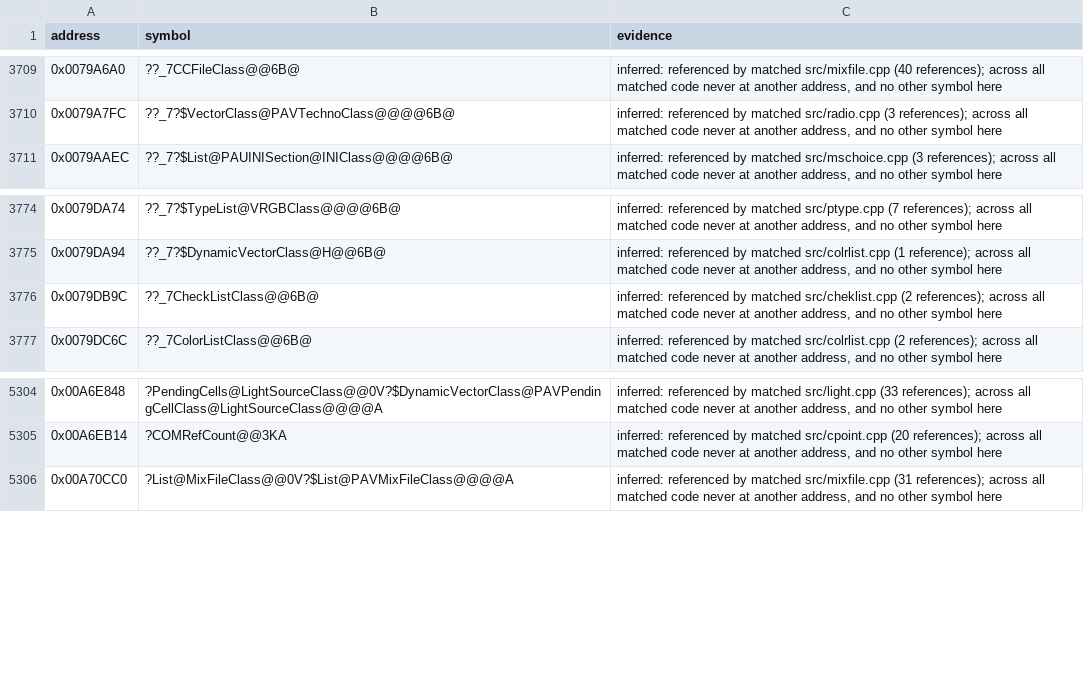
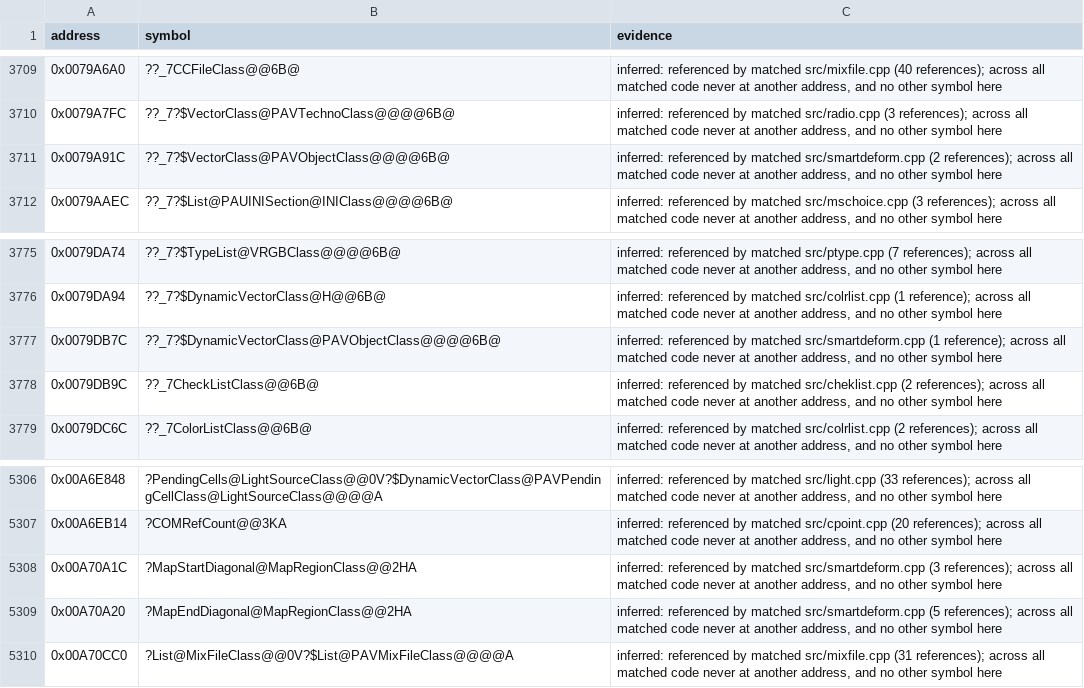
Before and after one commit to mischa85/RedAlert2, a CSV file: config/ra2-1.006/names.csv, drawn as a sheet; only a part is shown, gaps mark what is left out.

Commit message:
Match smartdeform.cpp

```diff
--- a/config/ra2-1.006/names.csv
+++ b/config/ra2-1.006/names.csv
@@ -3710,2 +3710,3 @@ address,symbol,evidence
 0x0079A7FC,??_7?$VectorClass@PAVTechnoClass@@@@6B@,"inferred: referenced by matched src/radio.cpp (3 references); across all matched code never at another address, and no other symbol here"
+0x0079A91C,??_7?$VectorClass@PAVObjectClass@@@@6B@,"inferred: referenced by matched src/smartdeform.cpp (2 references); across all matched code never at another address, and no other symbol here"
 0x0079AAEC,??_7?$List@PAUINISection@INIClass@@@@6B@,"inferred: referenced by matched src/mschoice.cpp (3 references); across all matched code never at another address, and no other symbol here"
@@ -3775,2 +3776,3 @@ address,symbol,evidence
 0x0079DA94,??_7?$DynamicVectorClass@H@@6B@,"inferred: referenced by matched src/colrlist.cpp (1 reference); across all matched code never at another address, and no other symbol here"
+0x0079DB7C,??_7?$DynamicVectorClass@PAVObjectClass@@@@6B@,"inferred: referenced by matched src/smartdeform.cpp (1 reference); across all matched code never at another address, and no other symbol here"
 0x0079DB9C,??_7CheckListClass@@6B@,"inferred: referenced by matched src/cheklist.cpp (2 references); across all matched code never at another address, and no other symbol here"
@@ -5305,2 +5307,4 @@ address,symbol,evidence
 0x00A6EB14,?COMRefCount@@3KA,"inferred: referenced by matched src/cpoint.cpp (20 references); across all matched code never at another address, and no other symbol here"
+0x00A70A1C,?MapStartDiagonal@MapRegionClass@@2HA,"inferred: referenced by matched src/smartdeform.cpp (3 references); across all matched code never at another address, and no other symbol here"
+0x00A70A20,?MapEndDiagonal@MapRegionClass@@2HA,"inferred: referenced by matched src/smartdeform.cpp (5 references); across all matched code never at another address, and no other symbol here"
 0x00A70CC0,?List@MixFileClass@@0V?$List@PAVMixFileClass@@@@A,"inferred: referenced by matched src/mixfile.cpp (31 references); across all matched code never at another address, and no other symbol here"
```
